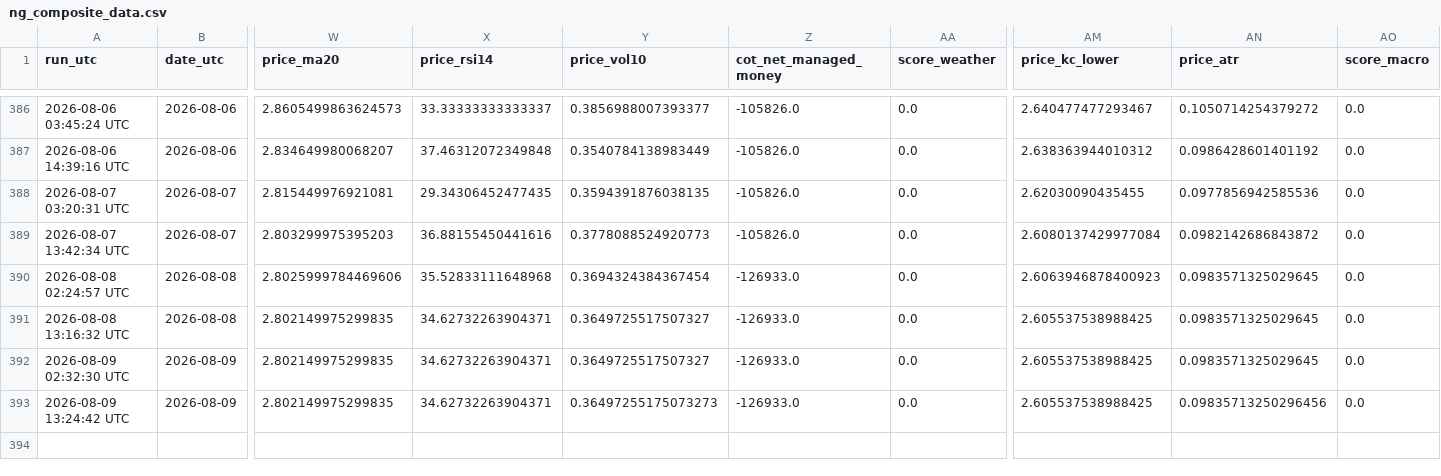
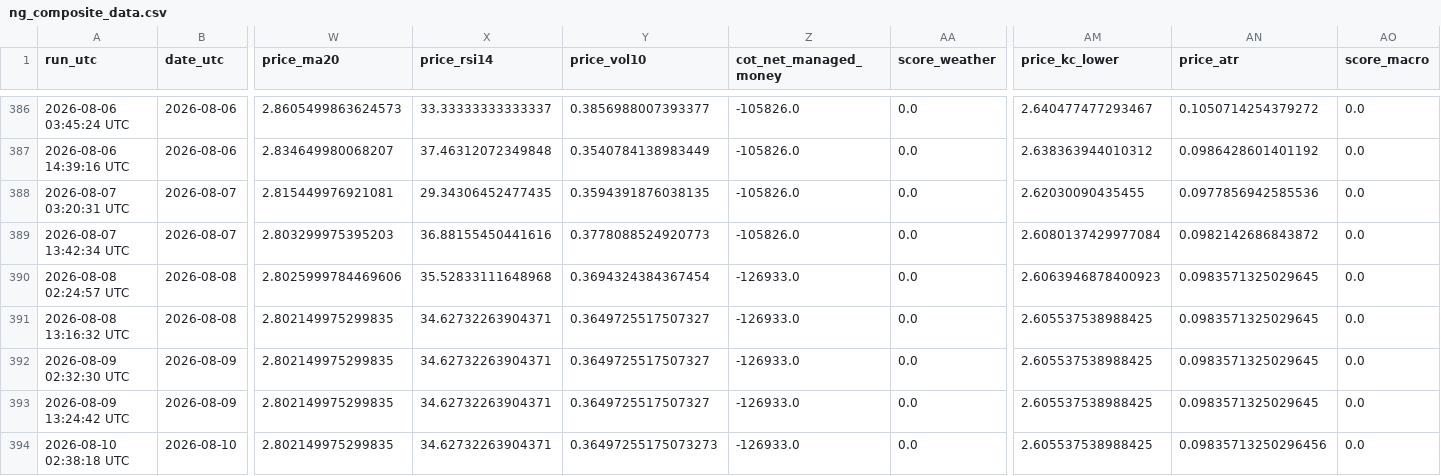
Before and after one commit to williehsu-design/ng-hdd, a CSV file: ng_composite_data.csv, drawn as a sheet; only a part is shown, gaps mark what is left out; rows hold the shown columns only; the diff names each change by its address in the sheet, - before the commit and + after, or states it on an @@ line.

```diff
--- a/ng_composite_data.csv
+++ b/ng_composite_data.csv
-Y393 (price_vol10): 0.36497255175073273
+Y393 (price_vol10): 0.3649725517507327
-AN393 (price_atr): 0.09835713250296456
+AN393 (price_atr): 0.0983571325029645
+row 394: 2026-08-10 02:38:18 UTC | 2026-08-10 | 2.802149975299835 | 34.62732263904371 | 0.36497255175073273 | -126933.0 | 0.0 | 2.605537538988425 | 0.09835713250296456 | 0.0
```
Also changed, not shown: 1 other file.
